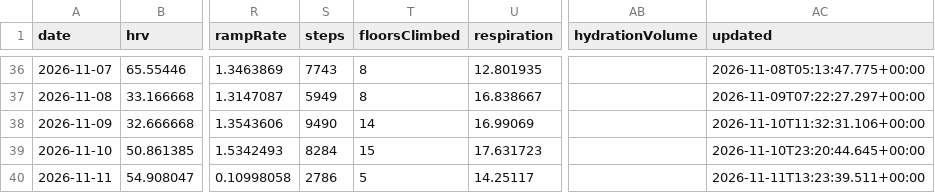
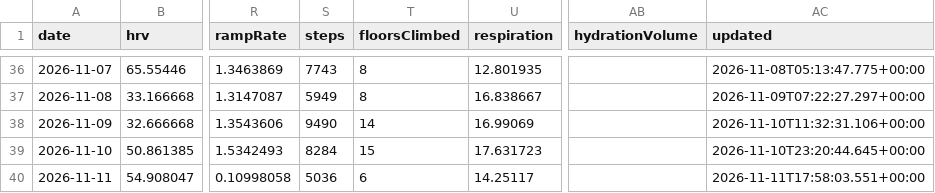
Before and after one commit to CarpetoX/garmin-recovery, a CSV file: recovery.csv, drawn as a sheet; only a part is shown, gaps mark what is left out; the diff names each change by its address in the sheet, - before the commit and + after, or states it on an @@ line.

```diff
--- a/recovery.csv
+++ b/recovery.csv
-S40 (steps): 2786
+S40 (steps): 5036
-T40 (floorsClimbed): 5
+T40 (floorsClimbed): 6
-AC40 (updated): 2026-11-11T13:23:39.511+00:00
+AC40 (updated): 2026-11-11T17:58:03.551+00:00
```
Also changed, not shown: 4 other files.
